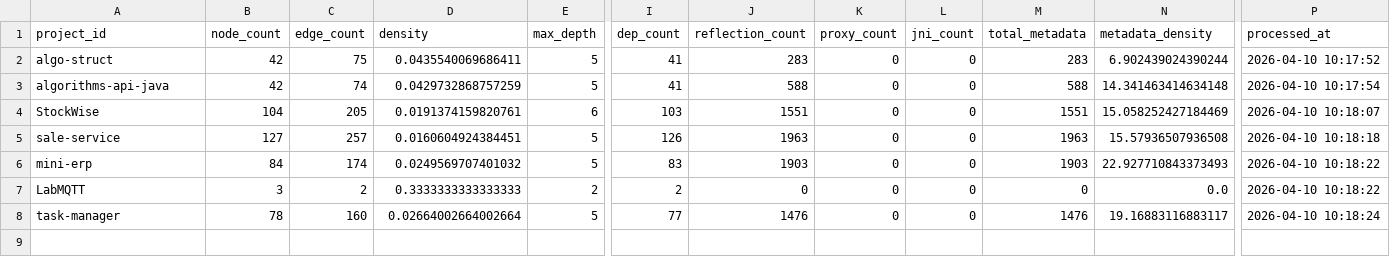
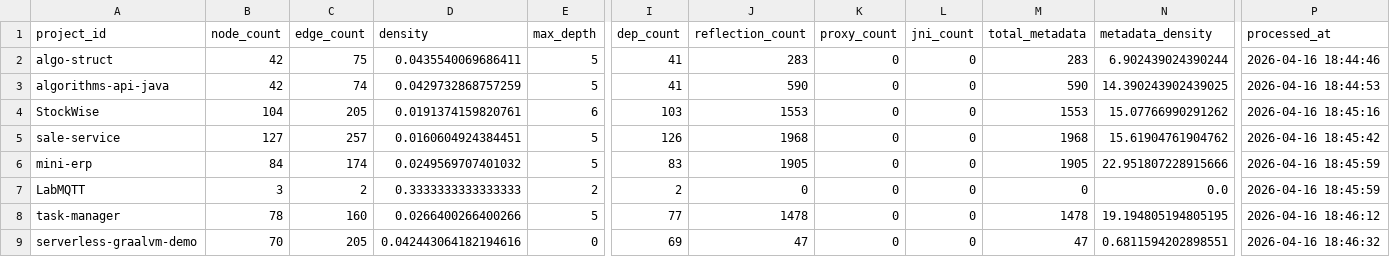
Before and after one commit to sergio-oliveira-br/GraphAOT, a CSV file: src/data/analysis_results.csv, drawn as a sheet; only a part is shown, gaps mark what is left out; rows hold the shown columns only; the diff names each change by its address in the sheet, - before the commit and + after, or states it on an @@ line.

Commit message:
Update analysis_results.csv

```diff
--- a/src/data/analysis_results.csv
+++ b/src/data/analysis_results.csv
-P2 (processed_at): 2026-04-10 10:17:52
+P2 (processed_at): 2026-04-16 18:44:46
-J3 (reflection_count): 588
+J3 (reflection_count): 590
-M3 (total_metadata): 588
+M3 (total_metadata): 590
-N3 (metadata_density): 14.341463414634148
+N3 (metadata_density): 14.390243902439025
-P3 (processed_at): 2026-04-10 10:17:54
+P3 (processed_at): 2026-04-16 18:44:53
-J4 (reflection_count): 1551
+J4 (reflection_count): 1553
-M4 (total_metadata): 1551
+M4 (total_metadata): 1553
-N4 (metadata_density): 15.058252427184469
+N4 (metadata_density): 15.07766990291262
-P4 (processed_at): 2026-04-10 10:18:07
+P4 (processed_at): 2026-04-16 18:45:16
-J5 (reflection_count): 1963
+J5 (reflection_count): 1968
-M5 (total_metadata): 1963
+M5 (total_metadata): 1968
-N5 (metadata_density): 15.57936507936508
+N5 (metadata_density): 15.61904761904762
-P5 (processed_at): 2026-04-10 10:18:18
+P5 (processed_at): 2026-04-16 18:45:42
-J6 (reflection_count): 1903
+J6 (reflection_count): 1905
-M6 (total_metadata): 1903
+M6 (total_metadata): 1905
-N6 (metadata_density): 22.927710843373493
+N6 (metadata_density): 22.951807228915666
-P6:P7 (processed_at): 2026-04-10 10:18:22
+P6:P7 (processed_at): 2026-04-16 18:45:59
-D8 (density): 0.02664002664002664
+D8 (density): 0.0266400266400266
-J8 (reflection_count): 1476
+J8 (reflection_count): 1478
-M8 (total_metadata): 1476
+M8 (total_metadata): 1478
-N8 (metadata_density): 19.16883116883117
+N8 (metadata_density): 19.194805194805195
-P8 (processed_at): 2026-04-10 10:18:24
+P8 (processed_at): 2026-04-16 18:46:12
+row 9: serverless-graalvm-demo | 70 | 205 | 0.042443064182194616 | 0 | 69 | 47 | 0 | 0 | 47 | 0.6811594202898551 | 2026-04-16 18:46:32
```
